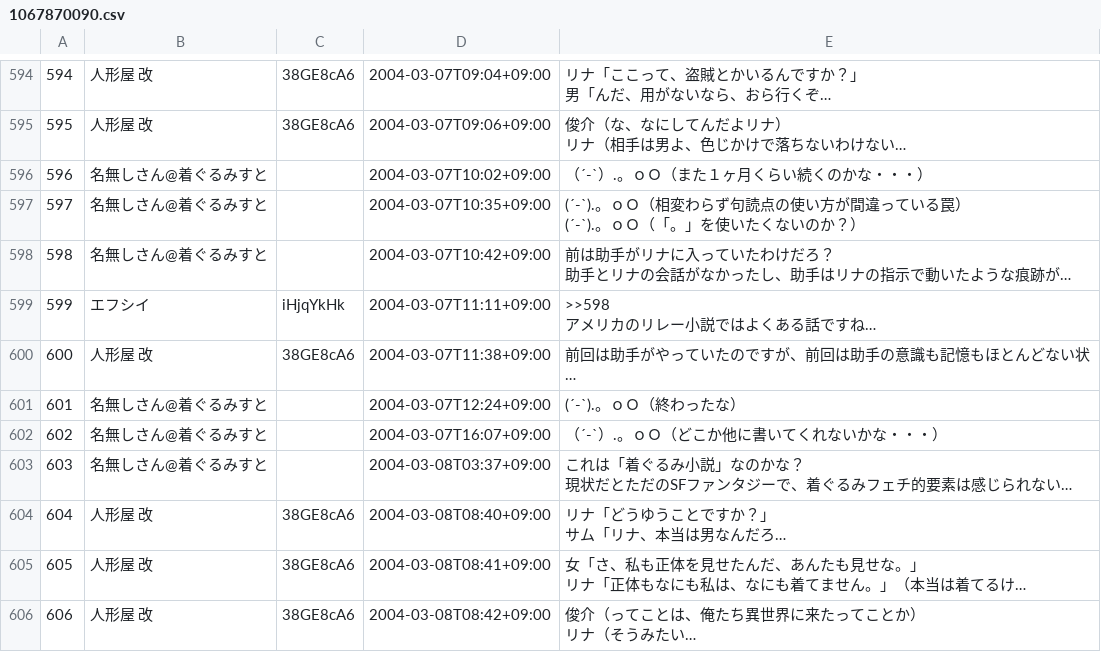
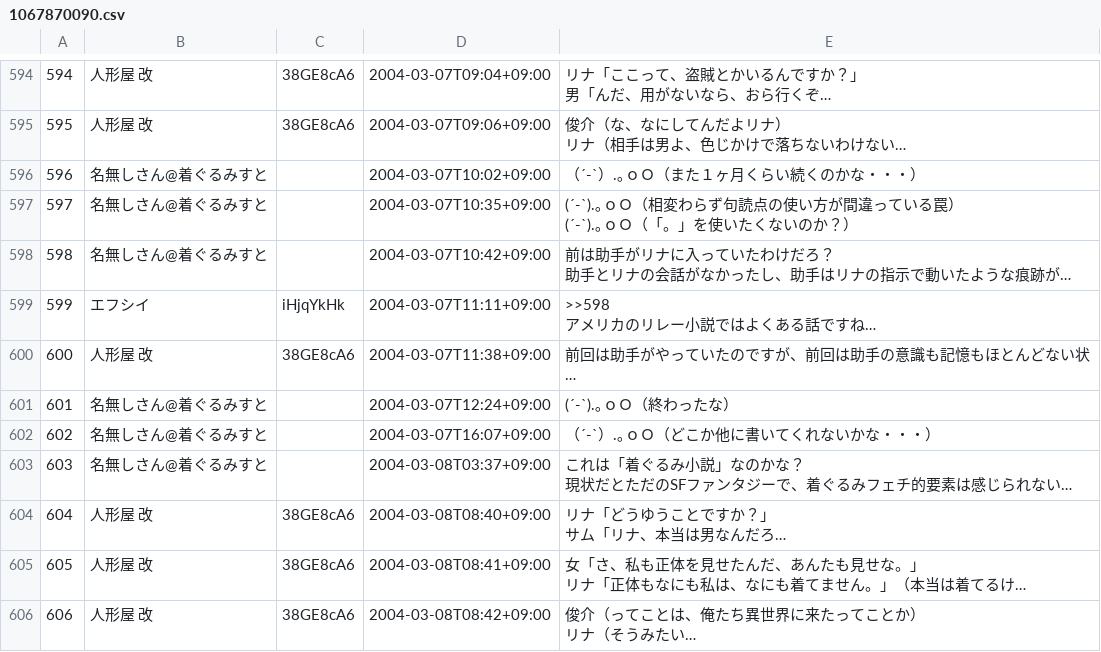
Before and after one commit to qq542vev/kigurumi-novels, a CSV file: docs/src/csv/1067870090.csv, drawn as a sheet; only a part is shown, gaps mark what is left out; long unchanged cells end in …; ↵ is a line break in a cell; the diff covers the shown part only; the diff names each change by its address in the sheet, - before the commit and + after, or states it on an @@ line.

```diff
--- a/docs/src/csv/1067870090.csv
+++ b/docs/src/csv/1067870090.csv
-E596: （´-`）.。ｏＯ（また１ヶ月くらい続くのかな・・・）
+E596: （´-`）.｡ｏＯ（また１ヶ月くらい続くのかな・・・）
-E597: (´-`).。ｏＯ（相変わらず句読点の使い方が間違っている罠） ↵ (´-`).。ｏＯ（「…
+E597: (´-`).｡ｏＯ（相変わらず句読点の使い方が間違っている罠） ↵ (´-`).｡ｏＯ（「…
-E601: (´-`).。ｏＯ（終わったな）
+E601: (´-`).｡ｏＯ（終わったな）
-E602: （´-`）.。ｏＯ（どこか他に書いてくれないかな・・・）
+E602: （´-`）.｡ｏＯ（どこか他に書いてくれないかな・・・）
```
Also changed, not shown: 171 edited cells elsewhere in this file, docs/src/csv/1081325649.csv, docs/src/csv/1122950720.csv, 4 other files.
